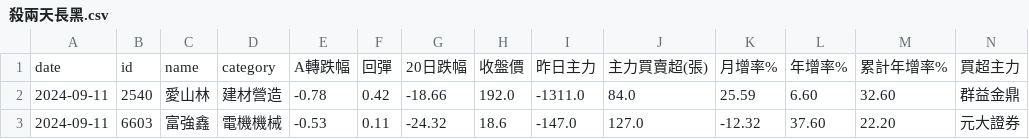
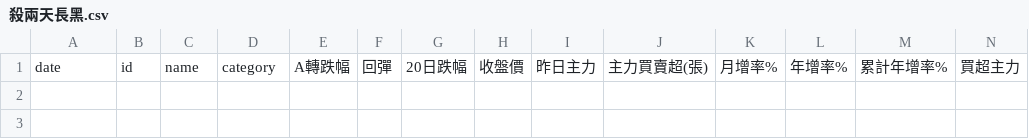
Before and after one commit to itony215/stock_data, a CSV file: data/殺兩天長黑.csv, drawn as a sheet; only a part is shown; rows hold the shown columns only; the diff names each change by its address in the sheet, - before the commit and + after, or states it on an @@ line.

```diff
--- a/data/殺兩天長黑.csv
+++ b/data/殺兩天長黑.csv
-row 2: 2024-09-11 | 2540 | 愛山林 | 建材營造 | -0.78 | 0.42 | -18.66 | 192.0 | -1311.0 | 84.0 | 25.59 | 6.60 | 32.60 | 群益金鼎
-row 3: 2024-09-11 | 6603 | 富強鑫 | 電機機械 | -0.53 | 0.11 | -24.32 | 18.6 | -147.0 | 127.0 | -12.32 | 37.60 | 22.20 | 元大證券
```
Also changed, not shown: data/投信10日以上無買入_今日買入.csv, data/空方標的(回彈2天沒量均線糾結).csv, 14 other files.
